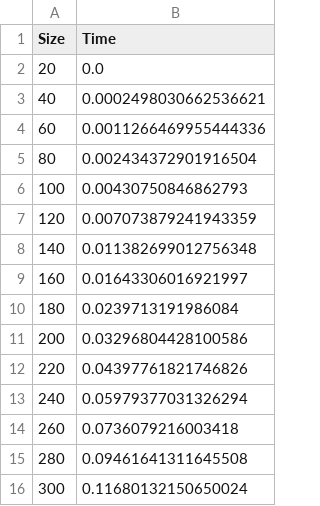
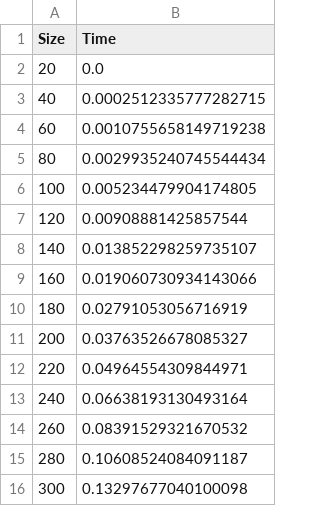
Before and after one commit to afanasevauliana/Logic-and-theory-of-algorithms, a CSV file: lab/lab1/lab1.csv, drawn as a sheet.

```diff
--- a/lab/lab1/lab1.csv
+++ b/lab/lab1/lab1.csv
@@ -2,15 +2,15 @@ Size;Time
 20;0.0
-40;0.0002498030662536621
-60;0.0011266469955444336
-80;0.002434372901916504
-100;0.00430750846862793
-120;0.007073879241943359
-140;0.011382699012756348
-160;0.01643306016921997
-180;0.0239713191986084
-200;0.03296804428100586
-220;0.04397761821746826
-240;0.05979377031326294
-260;0.0736079216003418
-280;0.09461641311645508
-300;0.11680132150650024
+40;0.0002512335777282715
+60;0.0010755658149719238
+80;0.0029935240745544434
+100;0.005234479904174805
+120;0.00908881425857544
+140;0.013852298259735107
+160;0.019060730934143066
+180;0.02791053056716919
+200;0.03763526678085327
+220;0.04964554309844971
+240;0.06638193130493164
+260;0.08391529321670532
+280;0.10608524084091187
+300;0.13297677040100098
```
Also changed, not shown: 4 other files.
